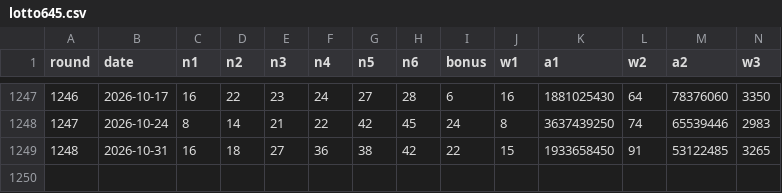
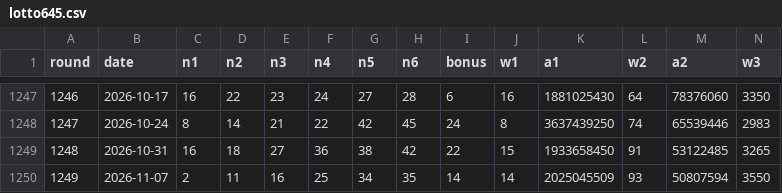
Before and after one commit to sukiappstudio/sukiappstudio.github.io, a CSV file: data/lotto-sage/lotto645.csv, drawn as a sheet; only a part is shown, gaps mark what is left out; rows hold the shown columns only; the diff names each change by its address in the sheet, - before the commit and + after, or states it on an @@ line.

```diff
--- a/data/lotto-sage/lotto645.csv
+++ b/data/lotto-sage/lotto645.csv
+row 1250: 1249 | 2026-11-07 | 2 | 11 | 16 | 25 | 34 | 35 | 14 | 14 | 2025045509 | 93 | 50807594 | 3550
```
Also changed, not shown: data/lotto-sage/stores-recent.csv, 1 other file.
